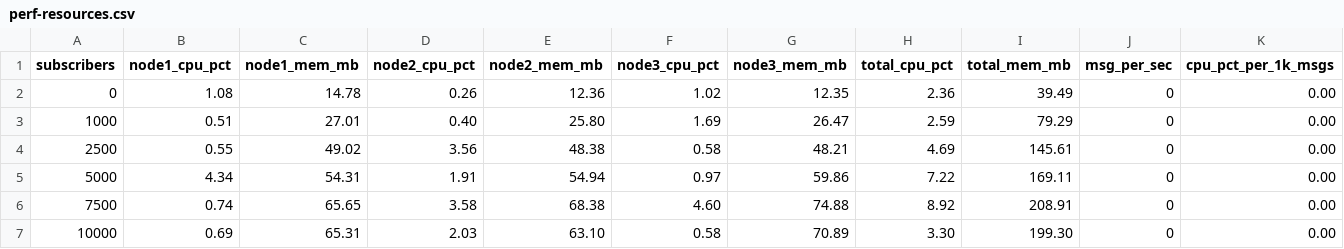
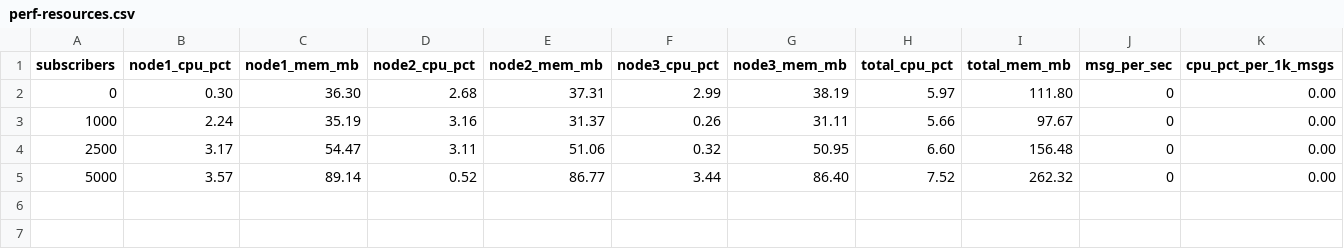
Before and after one commit to hyperiondb/ciqadamq, a CSV file: perf-resources.csv, drawn as a sheet.

```diff
--- a/perf-resources.csv
+++ b/perf-resources.csv
@@ -1,7 +1,5 @@
 subscribers,node1_cpu_pct,node1_mem_mb,node2_cpu_pct,node2_mem_mb,node3_cpu_pct,node3_mem_mb,total_cpu_pct,total_mem_mb,msg_per_sec,cpu_pct_per_1k_msgs
-0,1.08,14.78,0.26,12.36,1.02,12.35,2.36,39.49,0,0.00
-1000,0.51,27.01,0.40,25.80,1.69,26.47,2.59,79.29,0,0.00
-2500,0.55,49.02,3.56,48.38,0.58,48.21,4.69,145.61,0,0.00
-5000,4.34,54.31,1.91,54.94,0.97,59.86,7.22,169.11,0,0.00
-7500,0.74,65.65,3.58,68.38,4.60,74.88,8.92,208.91,0,0.00
-10000,0.69,65.31,2.03,63.10,0.58,70.89,3.30,199.30,0,0.00
+0,0.30,36.30,2.68,37.31,2.99,38.19,5.97,111.80,0,0.00
+1000,2.24,35.19,3.16,31.37,0.26,31.11,5.66,97.67,0,0.00
+2500,3.17,54.47,3.11,51.06,0.32,50.95,6.60,156.48,0,0.00
+5000,3.57,89.14,0.52,86.77,3.44,86.40,7.52,262.32,0,0.00
```
Also changed, not shown: perf-resources-qos1.csv, perf-resources-qos2.csv, 5 other files.
